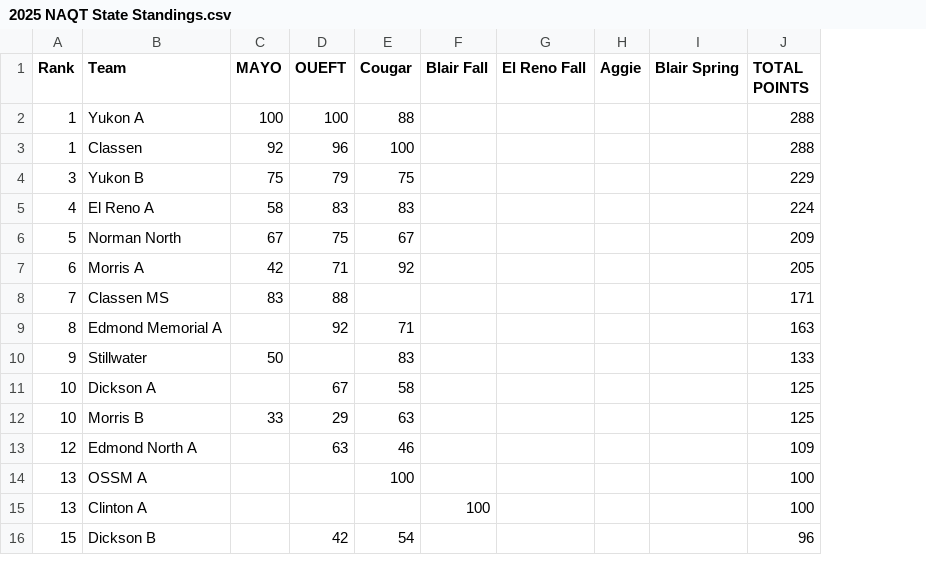
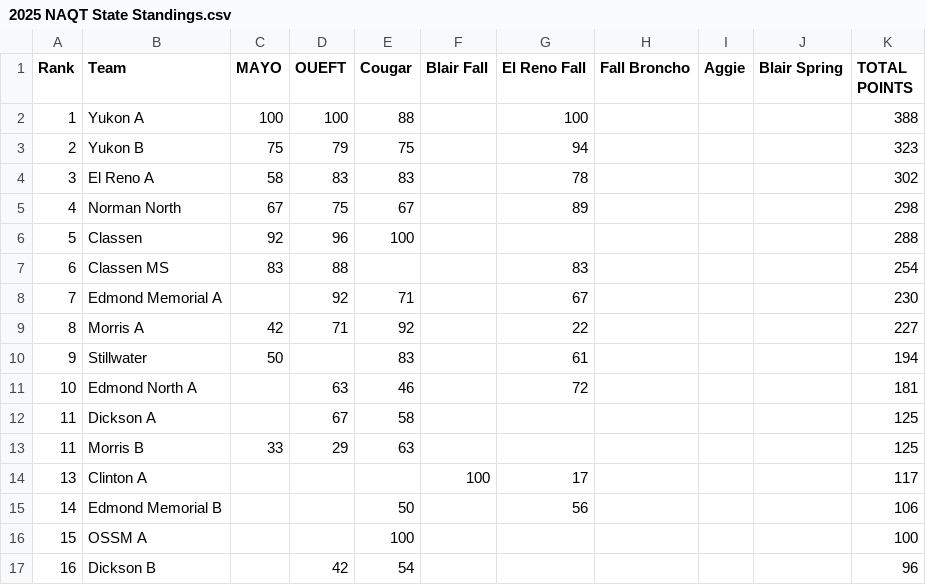
Before and after one commit to zbennyy/okquizbowl, a CSV file: 2025 NAQT State Standings.csv, drawn as a sheet; only a part is shown; removed rows and columns are numbered as before the commit, all else as after; the diff covers the shown part only; the diff names each change by its address in the sheet, - before the commit and + after, or states it on an @@ line.

```diff
--- a/2025 NAQT State Standings.csv
+++ b/2025 NAQT State Standings.csv
+column H (Fall Broncho), empty
-G2 (El Reno Fall): (empty)
+G2 (El Reno Fall): 100
-K2 (TOTAL POINTS): 288
+K2 (TOTAL POINTS): 388
-row 3: 1 | Classen | 92 | 96 | 100 |  |  |  |  | 288
-A3 (Rank): 3
+A3 (Rank): 2
-G3 (El Reno Fall): (empty)
+G3 (El Reno Fall): 94
-K3 (TOTAL POINTS): 229
+K3 (TOTAL POINTS): 323
-A4 (Rank): 4
+A4 (Rank): 3
-G4 (El Reno Fall): (empty)
+G4 (El Reno Fall): 78
-K4 (TOTAL POINTS): 224
+K4 (TOTAL POINTS): 302
-A5 (Rank): 5
+A5 (Rank): 4
-G5 (El Reno Fall): (empty)
+G5 (El Reno Fall): 89
-K5 (TOTAL POINTS): 209
+K5 (TOTAL POINTS): 298
-row 7: 6 | Morris A | 42 | 71 | 92 |  |  |  |  | 205
+row 6: 5 | Classen | 92 | 96 | 100 |  |  |  |  |  | 288
-A7 (Rank): 7
+A7 (Rank): 6
-G7 (El Reno Fall): (empty)
+G7 (El Reno Fall): 83
-K7 (TOTAL POINTS): 171
+K7 (TOTAL POINTS): 254
-A8 (Rank): 8
+A8 (Rank): 7
-G8 (El Reno Fall): (empty)
+G8 (El Reno Fall): 67
-K8 (TOTAL POINTS): 163
+K8 (TOTAL POINTS): 230
+row 9: 8 | Morris A | 42 | 71 | 92 |  | 22 |  |  |  | 227
-G10 (El Reno Fall): (empty)
+G10 (El Reno Fall): 61
-K10 (TOTAL POINTS): 133
+K10 (TOTAL POINTS): 194
+row 11: 10 | Edmond North A |  | 63 | 46 |  | 72 |  |  |  | 181
-A12:A13 (Rank): 10
+A12:A13 (Rank): 11
-row 13: 12 | Edmond North A |  | 63 | 46 |  |  |  |  | 109
+row 14: 13 | Clinton A |  |  |  | 100 | 17 |  |  |  | 117
+row 15: 14 | Edmond Memorial B |  |  | 50 |  | 56 |  |  |  | 106
-A16 (Rank): 13
+A16 (Rank): 15
-row 15: 13 | Clinton A |  |  |  | 100 |  |  |  | 100
-A17 (Rank): 15
+A17 (Rank): 16
```
Also changed, not shown: 6 added rows, 3 removed rows and 22 edited cells elsewhere in this file, 5 other files.
